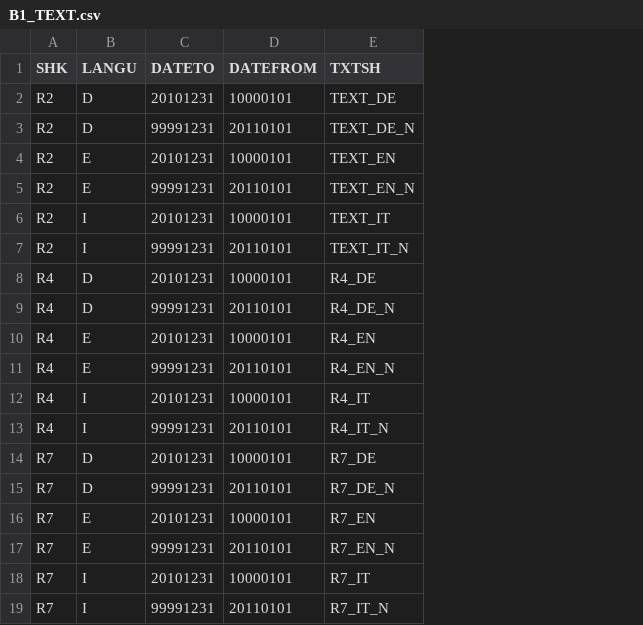
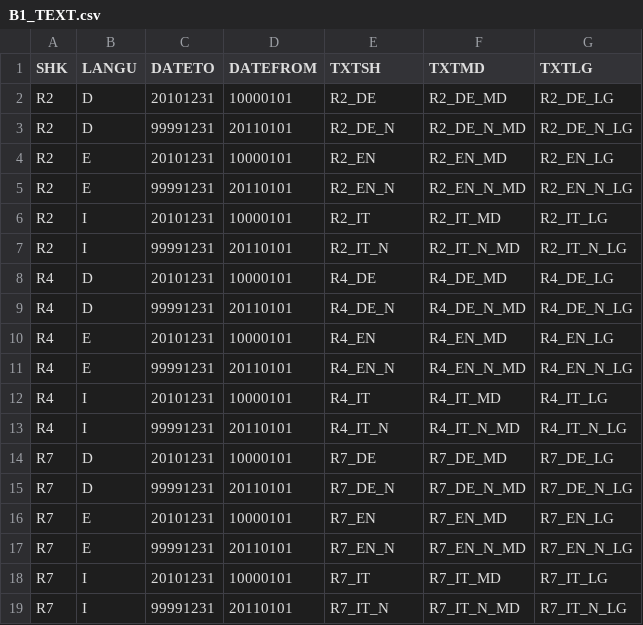
Before and after one commit to Irrelon/concepts, a CSV file: daten/berichte/b1/B1_TEXT.csv, drawn as a sheet; the diff names each change by its address in the sheet, - before the commit and + after, or states it on an @@ line.

Commit message:
Update B1_TEXT.csv

```diff
--- a/daten/berichte/b1/B1_TEXT.csv
+++ b/daten/berichte/b1/B1_TEXT.csv
+column F (TXTMD), rows 2-19: R2_DE_MD | R2_DE_N_MD | R2_EN_MD | R2_EN_N_MD | R2_IT_MD | R2_IT_N_MD | R4_DE_MD | R4_DE_N_MD | R4_EN_MD | R4_EN_N_MD | R4_IT_MD | R4_IT_N_MD | R7_DE_MD | R7_DE_N_MD | R7_EN_MD | R7_EN_N_MD | R7_IT_MD | R7_IT_N_MD
+column G (TXTLG), rows 2-19: R2_DE_LG | R2_DE_N_LG | R2_EN_LG | R2_EN_N_LG | R2_IT_LG | R2_IT_N_LG | R4_DE_LG | R4_DE_N_LG | R4_EN_LG | R4_EN_N_LG | R4_IT_LG | R4_IT_N_LG | R7_DE_LG | R7_DE_N_LG | R7_EN_LG | R7_EN_N_LG | R7_IT_LG | R7_IT_N_LG
-E2 (TXTSH): TEXT_DE
+E2 (TXTSH): R2_DE
-E3 (TXTSH): TEXT_DE_N
+E3 (TXTSH): R2_DE_N
-E4 (TXTSH): TEXT_EN
+E4 (TXTSH): R2_EN
-E5 (TXTSH): TEXT_EN_N
+E5 (TXTSH): R2_EN_N
-E6 (TXTSH): TEXT_IT
+E6 (TXTSH): R2_IT
-E7 (TXTSH): TEXT_IT_N
+E7 (TXTSH): R2_IT_N
```
